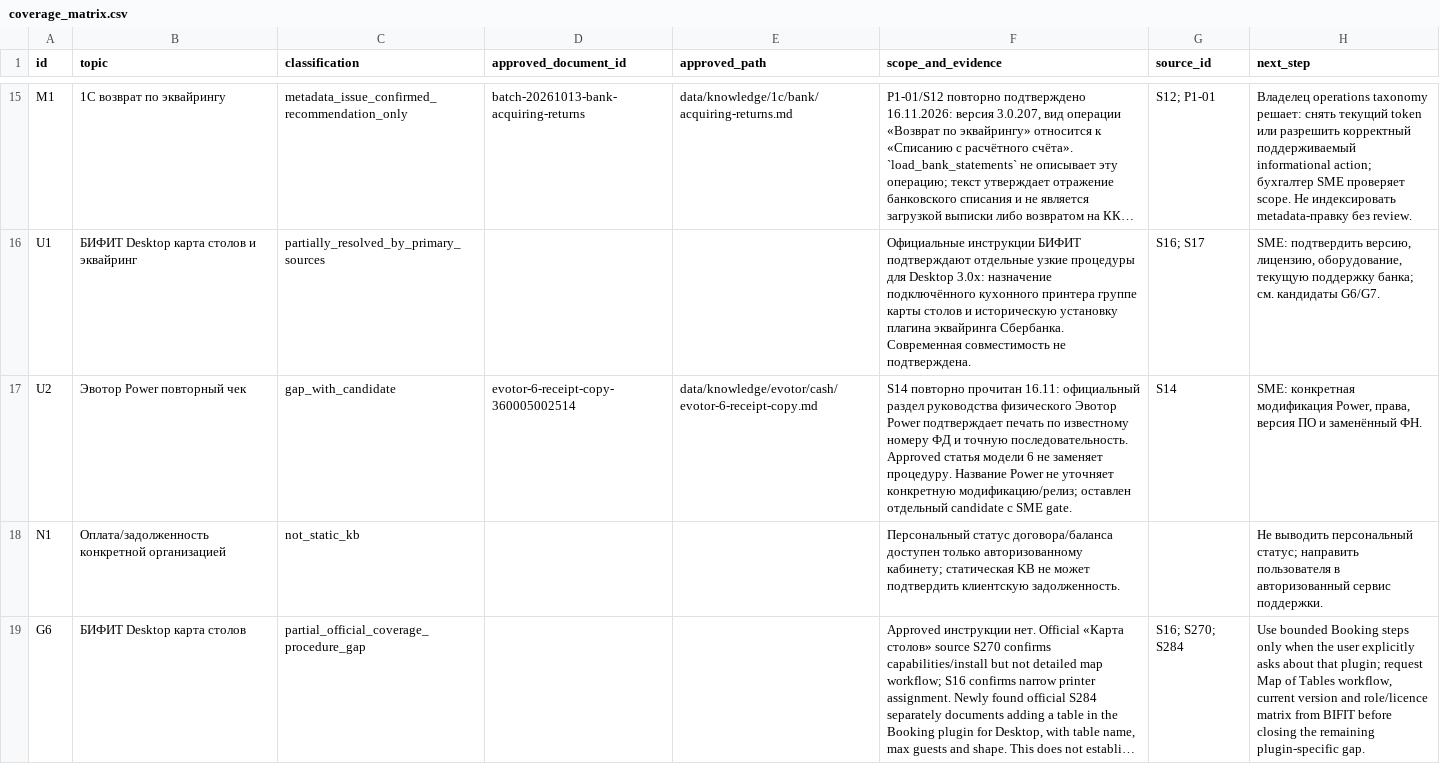
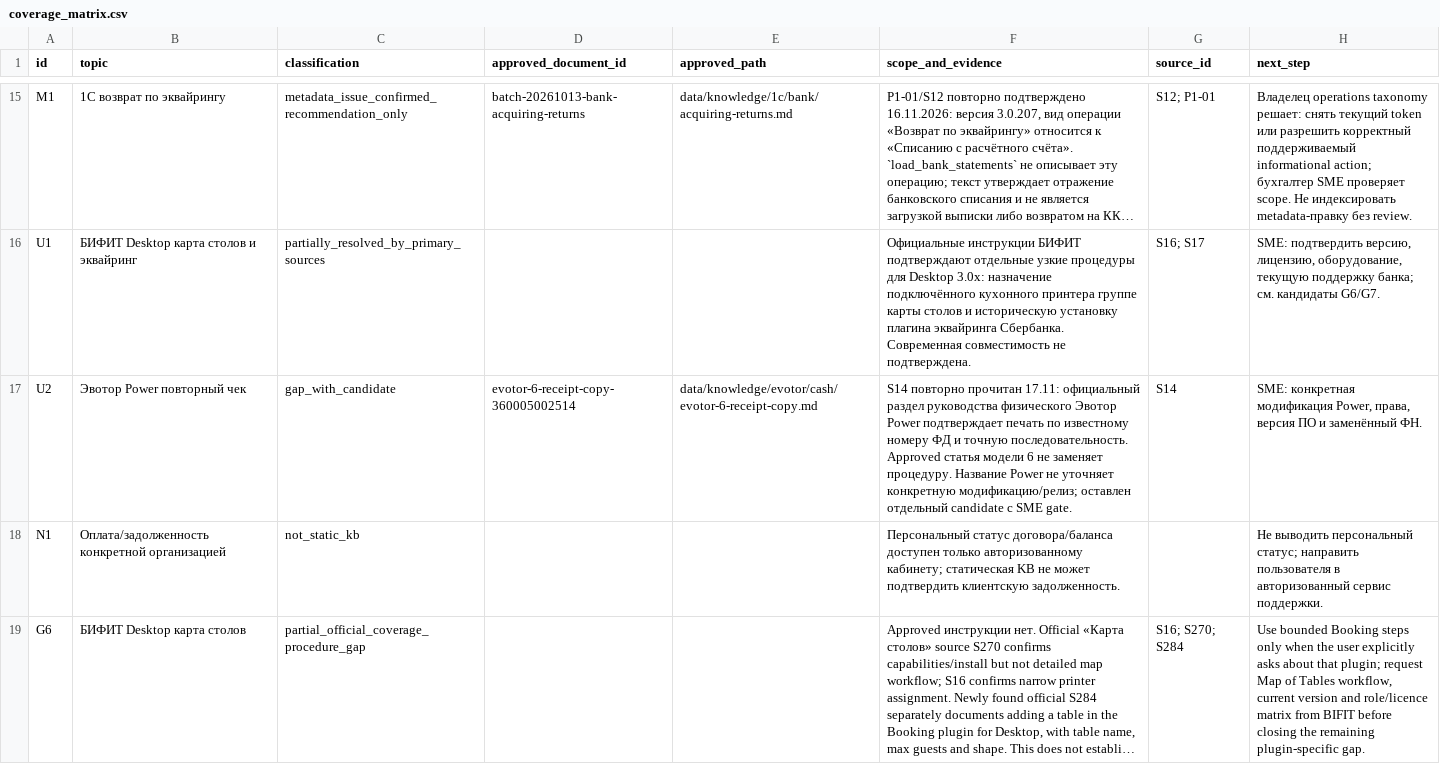
Before and after one commit to Shira-Artem/Support-RAG-Bot, a CSV file: reports/kb_parallel_review/coverage_matrix.csv, drawn as a sheet; only a part is shown, gaps mark what is left out; long unchanged cells end in …; the diff names each change by its address in the sheet, - before the commit and + after, or states it on an @@ line.

Commit message:
Update KB review evidence and audit reports

```diff
--- a/reports/kb_parallel_review/coverage_matrix.csv
+++ b/reports/kb_parallel_review/coverage_matrix.csv
-F17 (scope_and_evidence): …повторно прочитан 16.11: официальный раздел…
+F17 (scope_and_evidence): …повторно прочитан 17.11: официальный раздел…
```
